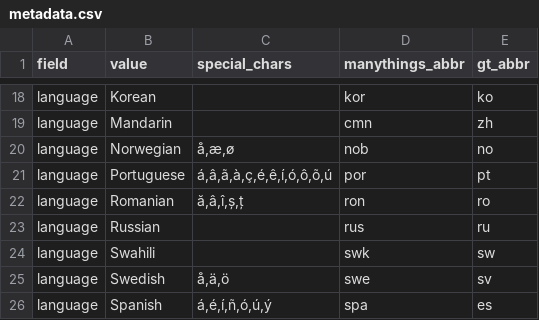
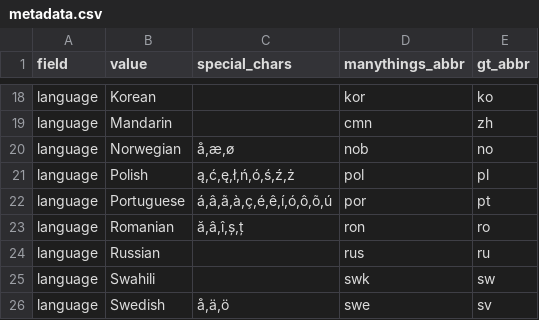
Before and after one commit to dhopp1/open_cloze, a CSV file: metadata.csv, drawn as a sheet; only a part is shown, gaps mark what is left out; the shorter side is filled out with more unchanged rows.

Commit message:
Adding polish

```diff
--- a/metadata.csv
+++ b/metadata.csv
@@ -20,2 +20,3 @@ language,Mandarin,,cmn,zh
 language,Norwegian,"å,æ,ø",nob,no
+language,Polish,"ą,ć,ę,ł,ń,ó,ś,ź,ż",pol,pl
 language,Portuguese,"á,â,ã,à,ç,é,ê,í,ó,ô,õ,ú",por,pt
```
Also changed, not shown: 1 other file.
